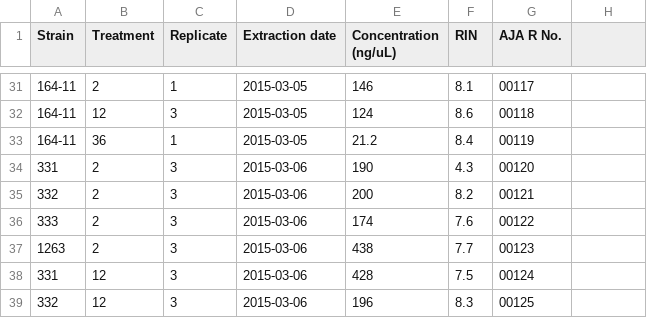
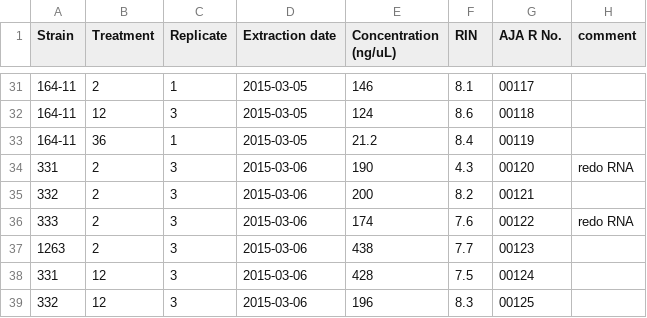
Before and after one commit to teofiln/growth_rates, a CSV file: RNA_PROGRESS_2015-03-02.csv, drawn as a sheet; only a part is shown, gaps mark what is left out; the diff names each change by its address in the sheet, - before the commit and + after, or states it on an @@ line.

```diff
--- a/RNA_PROGRESS_2015-03-02.csv
+++ b/RNA_PROGRESS_2015-03-02.csv
-H1: (empty)
+H1: comment
-H34 (comment): (empty)
+H34 (comment): redo RNA
-H36 (comment): (empty)
+H36 (comment): redo RNA
```
Also changed, not shown: CSALT.csv, WSALT.csv.
